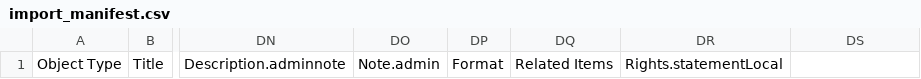
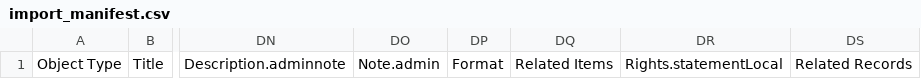
Before and after one commit to UCLALibrary/californica, a CSV file: app/assets/csv/import_manifest.csv, drawn as a sheet; only a part is shown, gaps mark what is left out; the diff names each change by its address in the sheet, - before the commit and + after, or states it on an @@ line.

Commit message:
feat:  APPS-2471   Add a "Related Records" metadata field (#945)
* add all related_record items

* change to ssm

* fix tests

* fix linting errors

* Add title and link

* fix: errors with related records

* fix: spec updated to reflect the correct work count and fix work indexer spec for related records

* fix: rspec errors for related records

* fix: rubocop errors of indentation

* fix: more rspec errors

* fix: rubocop error

* fix: update rspec to allow related work

* fix: update rspec to allow related work

* fix: last test error fixed

---------

Co-authored-by: pghorpade <pghorpade@library.ucla.edu>

```diff
--- a/app/assets/csv/import_manifest.csv
+++ b/app/assets/csv/import_manifest.csv
-DS1: (empty)
+DS1: Related Records
```
Also changed, not shown: 33 other files.
